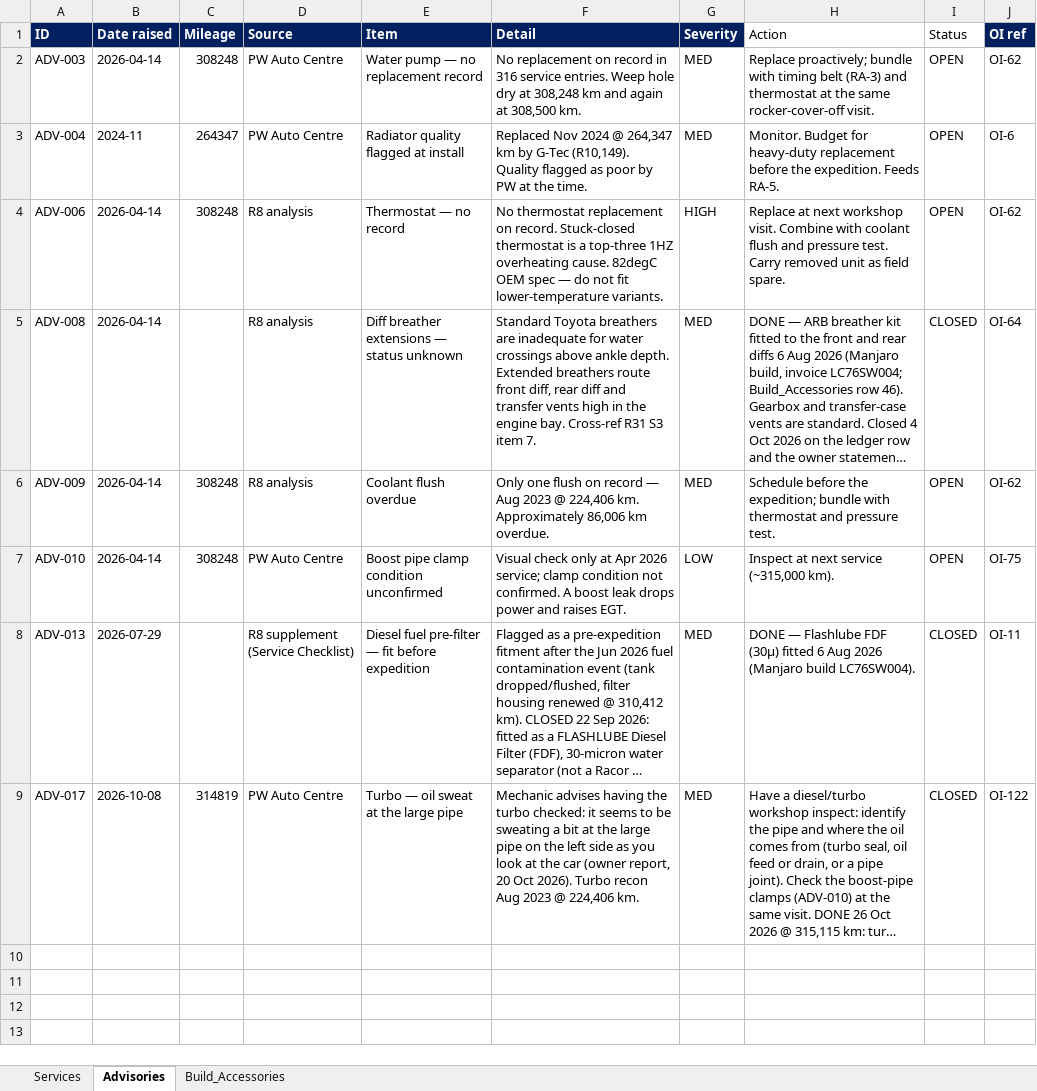
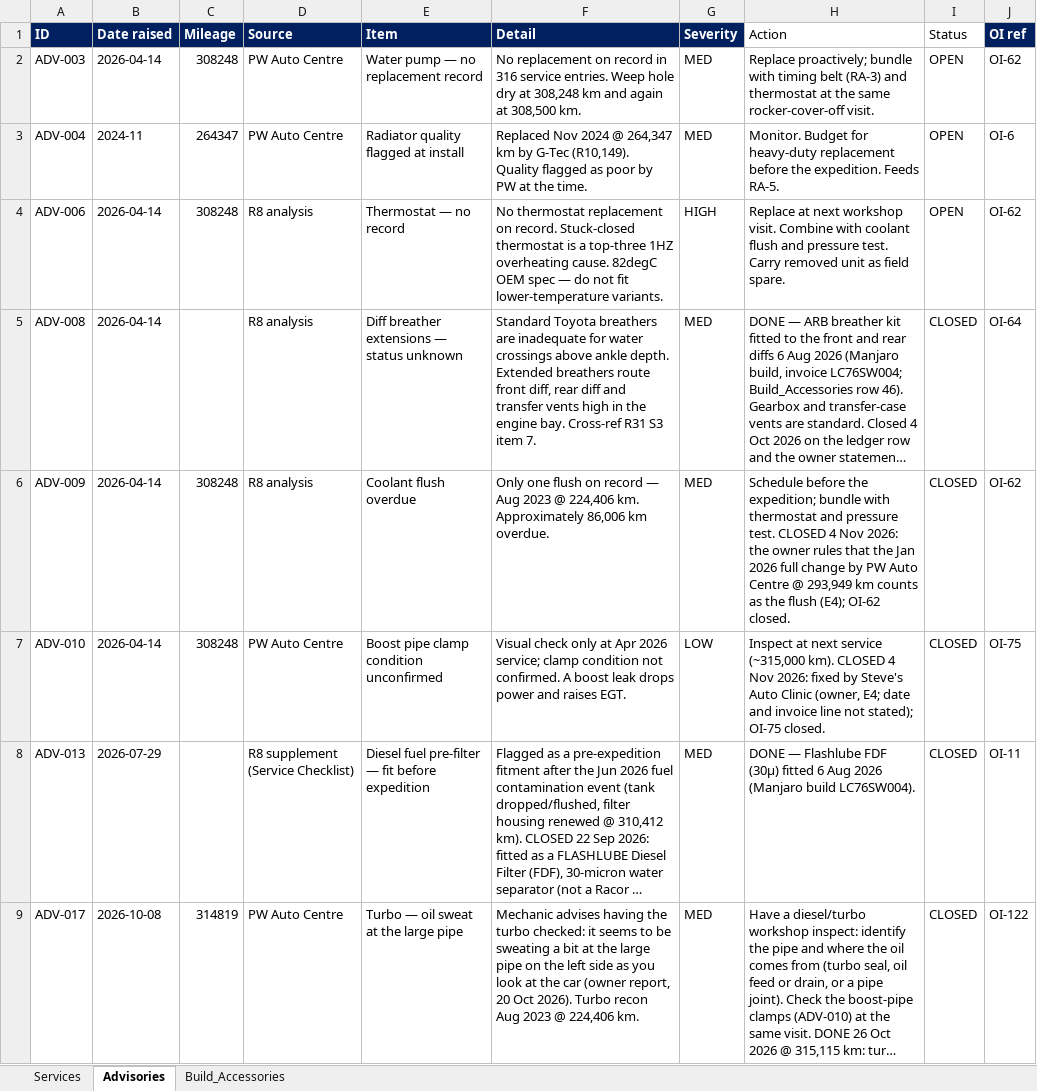
Before and after one commit to Overlandslabs/Consumption, an Excel workbook: LC_Service_history_FINAL.xlsx, sheet Advisories, drawn as a sheet; long unchanged cells end in …; values as stored, in another font and other column widths than the file's, no borders; the diff names each change by its address in the sheet, - before the commit and + after, or states it on an @@ line.

```diff
--- a/LC_Service_history_FINAL.xlsx (sheet Advisories)
+++ b/LC_Service_history_FINAL.xlsx (sheet Advisories)
-H6 (Action): …pressure test.
+H6 (Action): …pressure test. CLOSED 4 Nov 2026: the owner rules that the Jan 2026 full change by PW Auto Centre @ 293,949 km counts as the flush (E4); OI-62 closed.
-I6:I7 (Status): OPEN
+I6:I7 (Status): CLOSED
-H7 (Action): …(~315,000 km).
+H7 (Action): …(~315,000 km). CLOSED 4 Nov 2026: fixed by Steve's Auto Clinic (owner, E4; date and invoice line not stated); OI-75 closed.
```
Also changed, not shown: LC76_Library_Audit_WorkingPapers.xlsx, 32 other files.
